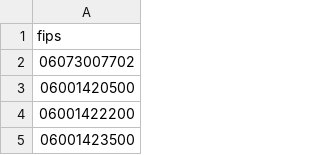
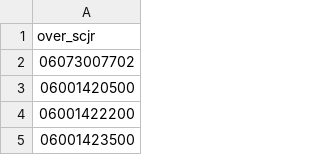
Before and after one commit to cci-ucb/sensitive_communities, a CSV file: code/over_scjr.csv, drawn as a sheet; only a part is shown.

```diff
--- a/code/over_scjr.csv
+++ b/code/over_scjr.csv
@@ -1,2 +1,2 @@
-fips
+over_scjr
 "06073007702"
```
Also changed, not shown: 1 other file.
